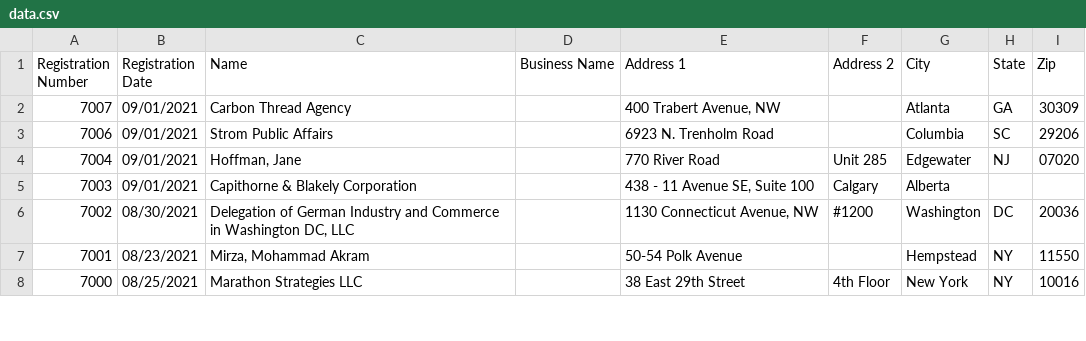
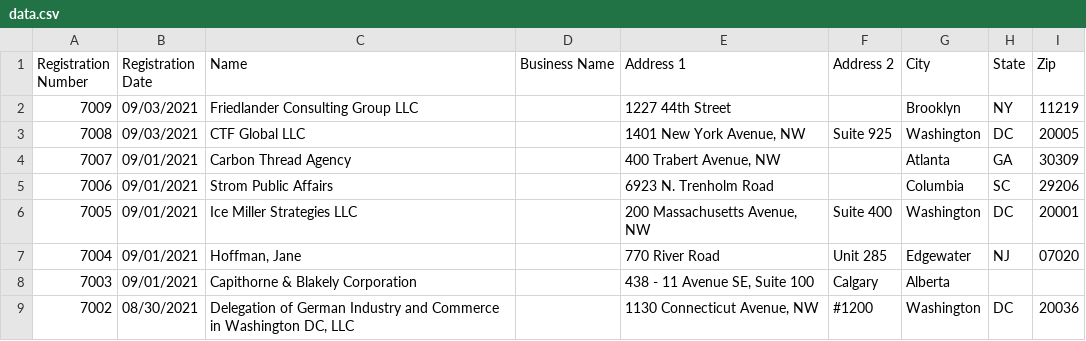
Before and after one commit to markschaver/FARA-Active, a CSV file: data.csv, drawn as a sheet; only a part is shown; the shorter side is filled out with more unchanged rows.

Commit message:
Flat: latest data (2021-09-05T08:24:05.762Z) {   "date": "2021-09-05T08:24:05.762Z",   "files": [     {       "name": "data.csv",       "deltaBytes": 837,       "source": "https://efile.fara.gov/api/v1/Registrants/csv/Active"     }   ] }

```diff
--- a/data.csv
+++ b/data.csv
@@ -1,4 +1,7 @@
 "Registration Number","Registration Date","Name","Business Name","Address 1","Address 2","City","State","Zip"
+"7009","09/03/2021","Friedlander Consulting Group LLC","","1227 44th Street","","Brooklyn","NY","11219"
+"7008","09/03/2021","CTF Global LLC","","1401 New York Avenue, NW ","Suite 925 ","Washington","DC","20005"
 "7007","09/01/2021","Carbon Thread Agency","","400 Trabert Avenue, NW","","Atlanta","GA","30309"
 "7006","09/01/2021","Strom Public Affairs","","6923 N. Trenholm Road","","Columbia","SC","29206"
+"7005","09/01/2021","Ice Miller Strategies LLC","","200 Massachusetts Avenue, NW ","Suite 400","Washington","DC","20001"
 "7004","09/01/2021","Hoffman, Jane","","770 River Road","Unit 285","Edgewater","NJ","07020"
```
